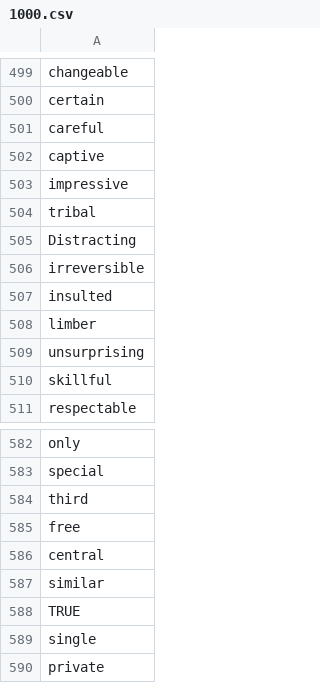
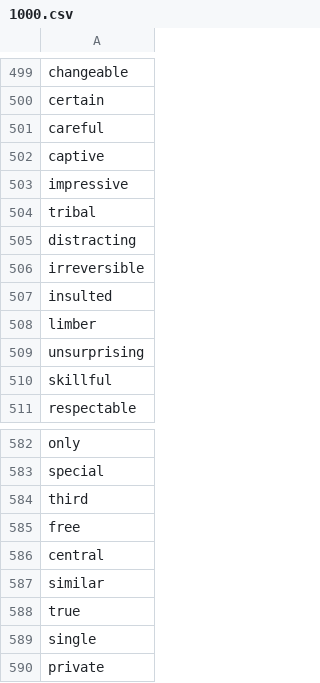
Before and after one commit to termsurf/mist, a CSV file: text/list/word/adjective/1000.csv, drawn as a sheet; only a part is shown, gaps mark what is left out; the diff covers the shown part only.

```diff
--- a/text/list/word/adjective/1000.csv
+++ b/text/list/word/adjective/1000.csv
@@ -504,3 +504,3 @@ impressive,
 tribal,
-Distracting,
+distracting,
 irreversible,
@@ -587,3 +587,3 @@ central,
 similar,
-TRUE,
+true,
 single,
```
Also changed, not shown: 7 edited cells elsewhere in this file.
